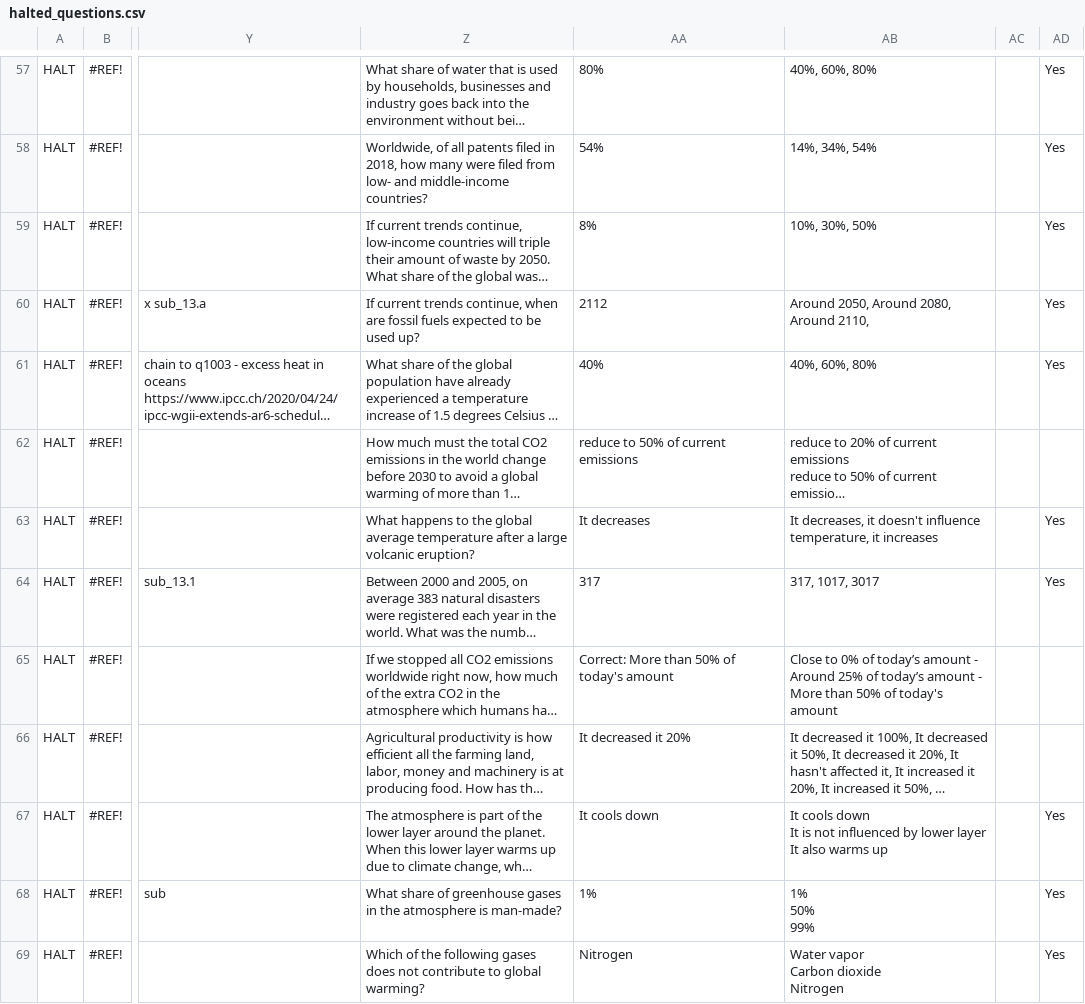
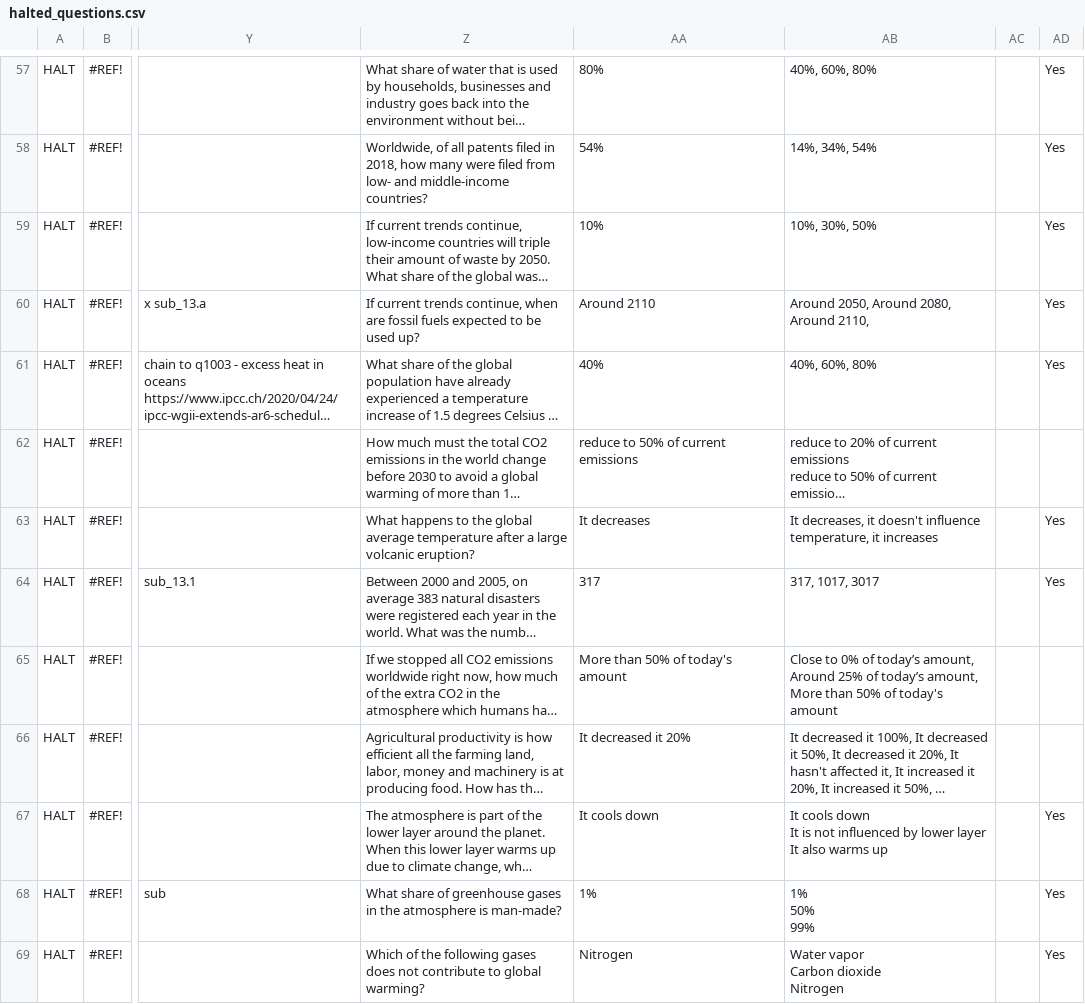
Before and after one commit to Gapminder/gapminder-ai, a CSV file: agent/notebooks/halted_questions.csv, drawn as a sheet; only a part is shown, gaps mark what is left out; long unchanged cells end in …; the diff covers the shown part only; the diff names each change by its address in the sheet, - before the commit and + after, or states it on an @@ line.

```diff
--- a/agent/notebooks/halted_questions.csv
+++ b/agent/notebooks/halted_questions.csv
-AA59: 8%
+AA59: 10%
-AA60: 2112
+AA60: Around 2110
-AA65: Correct: More than 50% of today's amount
+AA65: More than 50% of today's amount
-AB65: …of today’s amount - Around 25% of today’s amount - More than…
+AB65: …of today’s amount, Around 25% of today’s amount, More than…
```
Also changed, not shown: 1 removed row and 36 edited cells elsewhere in this file, agent/notebooks/20250521_halted_questions/ai_eval_sheets/questions.csv, 30 other files.
